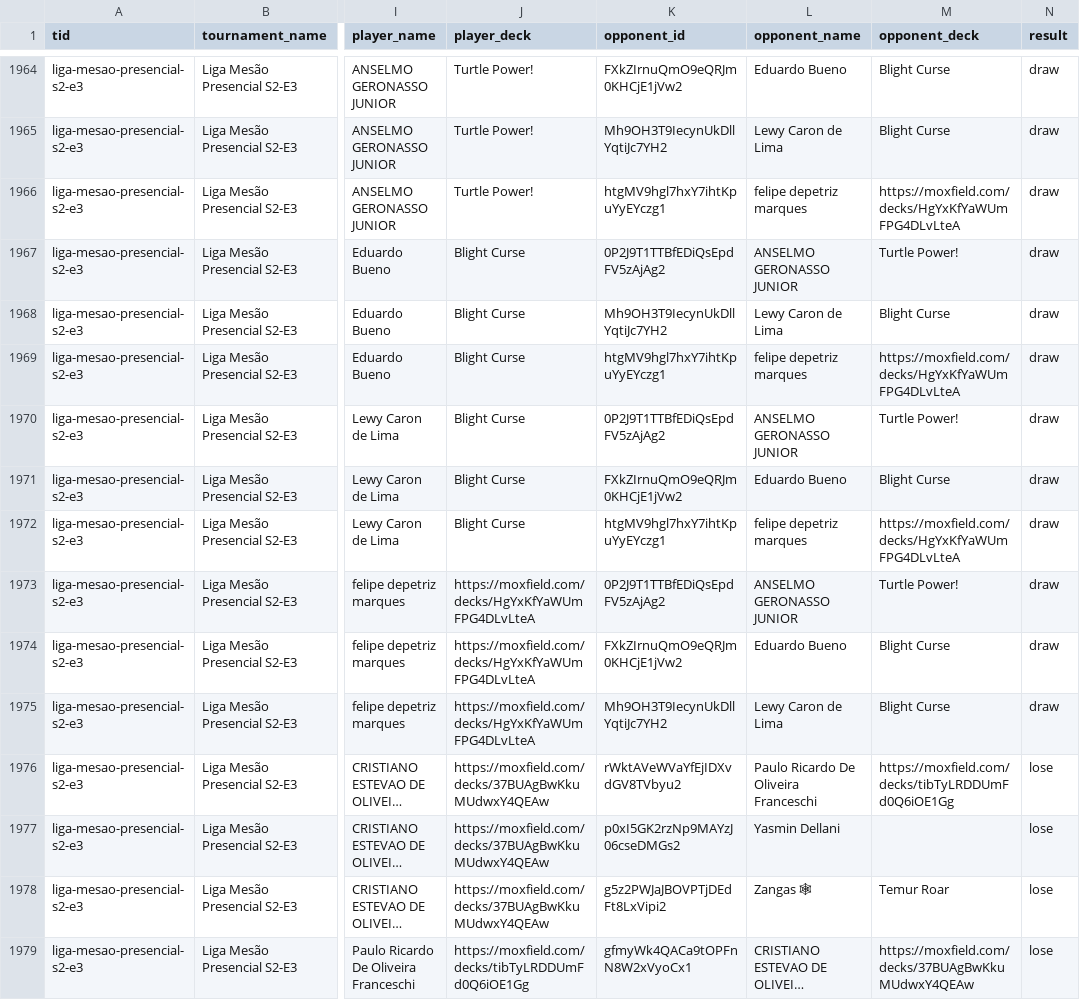
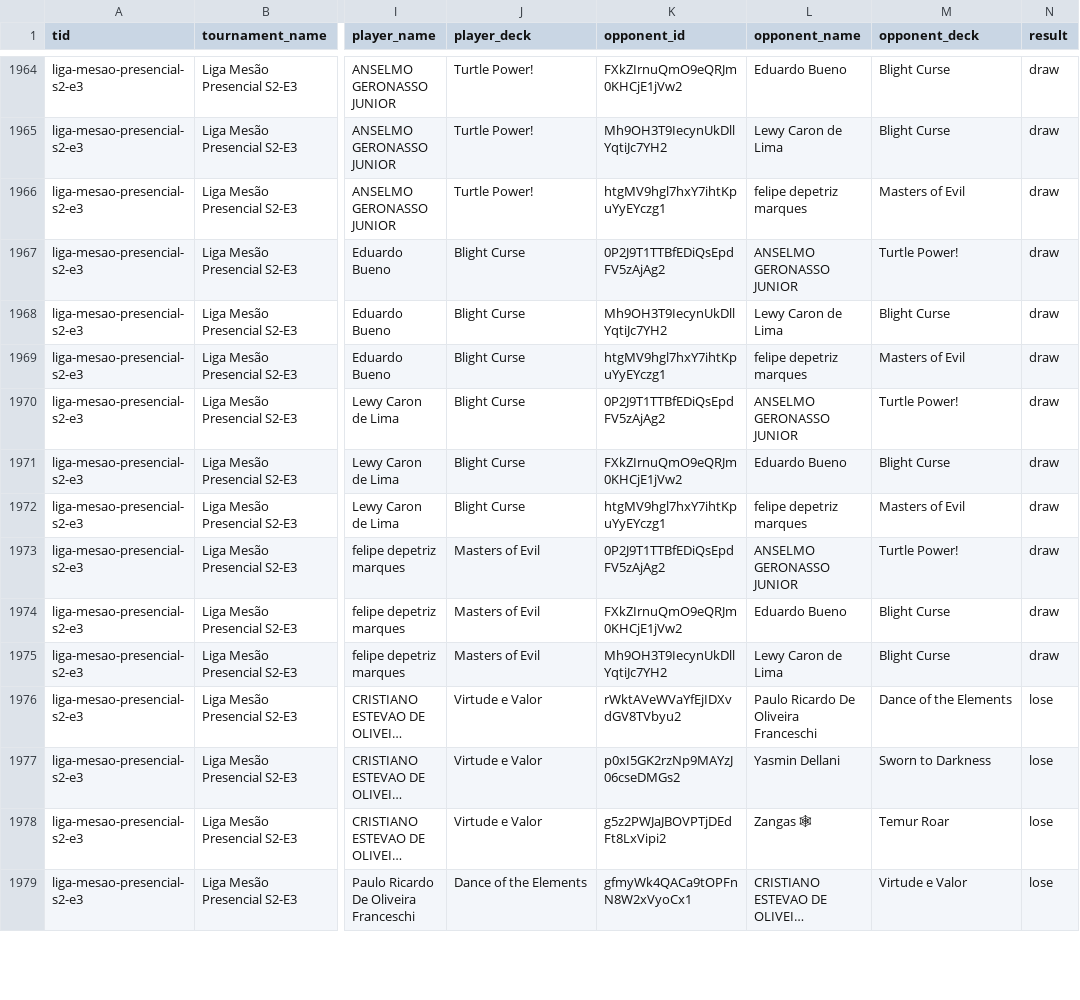
Before and after one commit to klapalcios-alt/preconauta, a CSV file: data/presencial/player.csv, drawn as a sheet; only a part is shown, gaps mark what is left out; long unchanged cells end in …; the diff covers the shown part only; the diff names each change by its address in the sheet, - before the commit and + after, or states it on an @@ line.

```diff
--- a/data/presencial/player.csv
+++ b/data/presencial/player.csv
-M1966 (opponent_deck): https://moxfield.com/decks/HgYxKfYaWUmFPG4DLvLteA
+M1966 (opponent_deck): Masters of Evil
-M1969 (opponent_deck): https://moxfield.com/decks/HgYxKfYaWUmFPG4DLvLteA
+M1969 (opponent_deck): Masters of Evil
-M1972 (opponent_deck): https://moxfield.com/decks/HgYxKfYaWUmFPG4DLvLteA
+M1972 (opponent_deck): Masters of Evil
-J1973:J1975 (player_deck): https://moxfield.com/decks/HgYxKfYaWUmFPG4DLvLteA
+J1973:J1975 (player_deck): Masters of Evil
-J1976:J1978 (player_deck): https://moxfield.com/decks/37BUAgBwKkuMUdwxY4QEAw
+J1976:J1978 (player_deck): Virtude e Valor
-M1976 (opponent_deck): https://moxfield.com/decks/tibTyLRDDUmFd0Q6iOE1Gg
+M1976 (opponent_deck): Dance of the Elements
-M1977 (opponent_deck): (empty)
+M1977 (opponent_deck): Sworn to Darkness
-J1979 (player_deck): https://moxfield.com/decks/tibTyLRDDUmFd0Q6iOE1Gg
+J1979 (player_deck): Dance of the Elements
-M1979 (opponent_deck): https://moxfield.com/decks/37BUAgBwKkuMUdwxY4QEAw
+M1979 (opponent_deck): Virtude e Valor
```
Also changed, not shown: 91 edited cells elsewhere in this file, data/online/deck_stats.csv, data/online/matches.csv, 11 other files.
